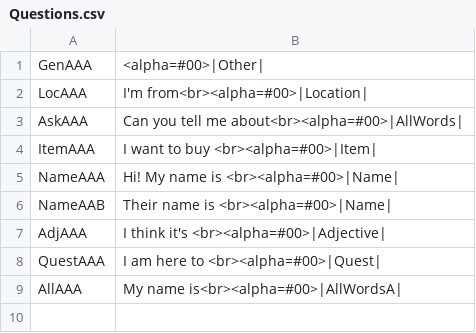
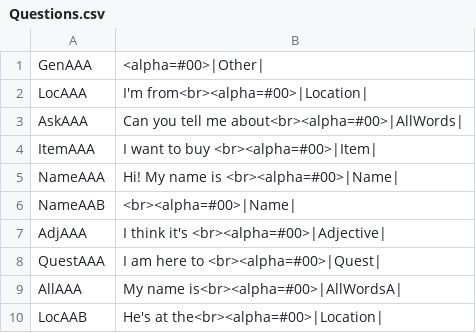
Before and after one commit to trxquilmage/Bachelor, a CSV file: BachelorThese/Assets/Data/002/Questions.csv, drawn as a sheet.

```diff
--- a/BachelorThese/Assets/Data/002/Questions.csv
+++ b/BachelorThese/Assets/Data/002/Questions.csv
@@ -5,3 +5,3 @@ ItemAAA;I want to buy <br><alpha=#00>|Item|
 NameAAA;Hi! My name is <br><alpha=#00>|Name|
-NameAAB;Their name is <br><alpha=#00>|Name|
+NameAAB;<br><alpha=#00>|Name|
 AdjAAA;I think it's <br><alpha=#00>|Adjective|
@@ -9 +9,2 @@ QuestAAA;I am here to <br><alpha=#00>|Quest|
 AllAAA;My name is<br><alpha=#00>|AllWordsA|
+LocAAB;He's at the<br><alpha=#00>|Location|
```
Also changed, not shown: BachelorThese/Assets/Data/002/Words.csv, 18 other files.
